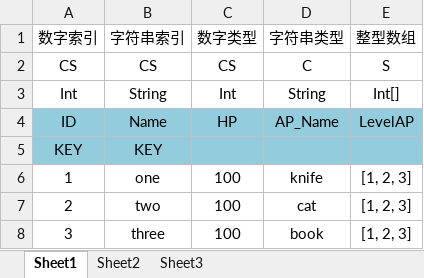
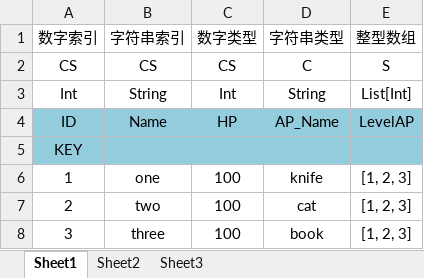
Before and after one commit to bigbigfun/Excel2Unity, an Excel workbook: Excel/1/b.xlsx, sheet Sheet1, drawn as a sheet; values as stored, in another font and other column widths than the file's, no borders; the diff names each change by its address in the sheet, - before the commit and + after, or states it on an @@ line.

```diff
--- a/Excel/1/b.xlsx (sheet Sheet1)
+++ b/Excel/1/b.xlsx (sheet Sheet1)
-E3 (整型数组): Int[]
+E3 (整型数组): List[Int]
-B5 (字符串索引): KEY
+B5 (字符串索引): (empty)
```
Also changed, not shown: Excel/1/2/c.xlsx, Excel/TestTable.xlsx, 2 other files.
